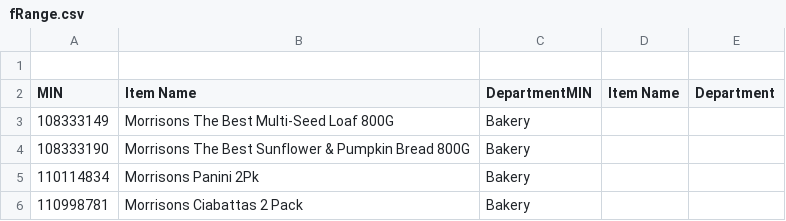
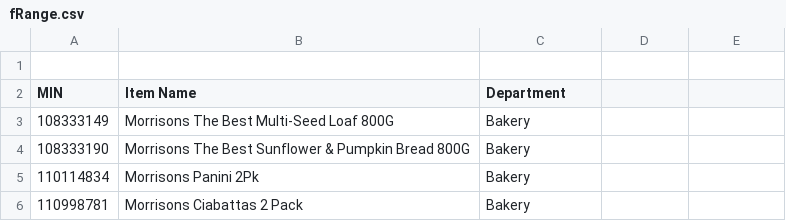
Before and after one commit to Daave2/FTO, a CSV file: fRange.csv, drawn as a sheet; only a part is shown.

Commit message:
Update fRange.csv

```diff
--- a/fRange.csv
+++ b/fRange.csv
@@ -1,3 +1,3 @@
 ,,
-MIN,Item Name,DepartmentMIN,Item Name,Department
+MIN,Item Name,Department
 108333149,Morrisons The Best Multi-Seed Loaf 800G,Bakery
```
